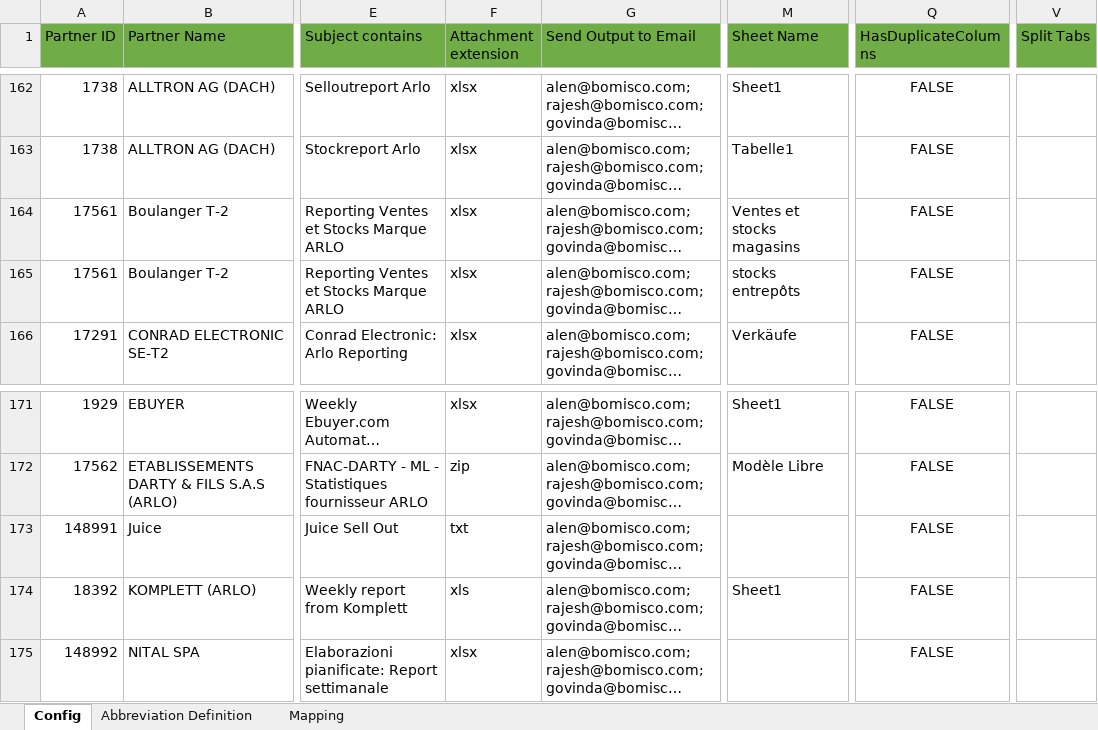
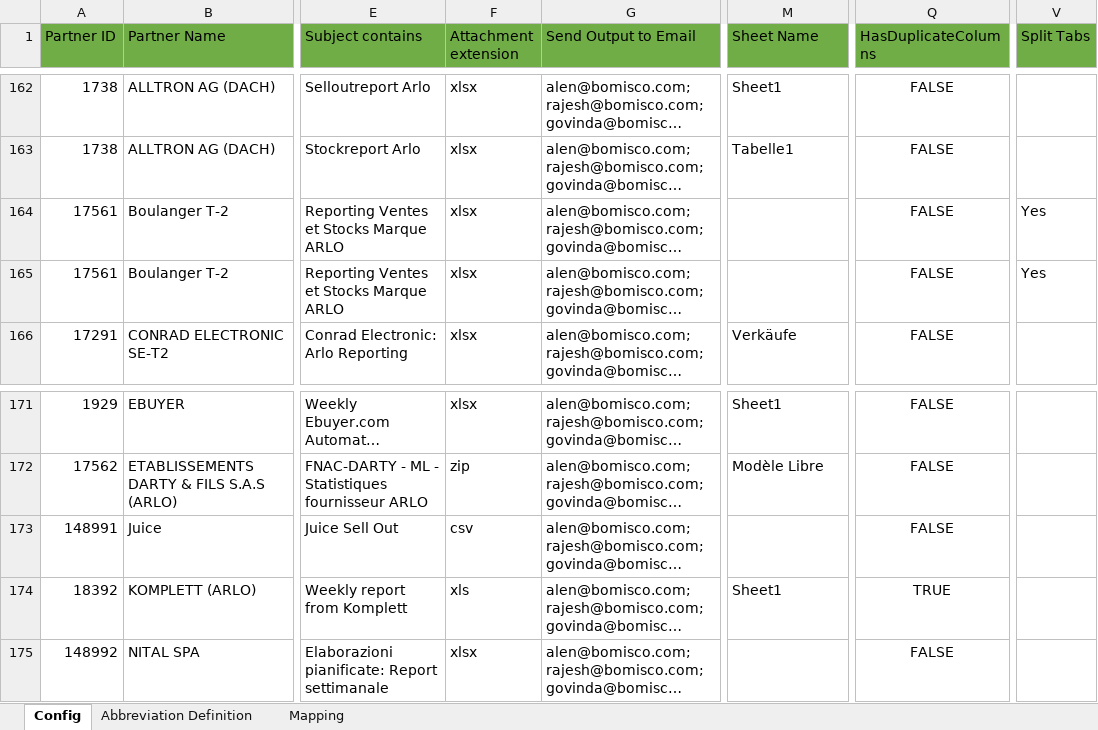
Before and after one commit to alernkn247/PartnerConfiguration, an Excel workbook: PartnerMasterConfiguration.xlsx, sheet Config, drawn as a sheet; only a part is shown, gaps mark what is left out; long unchanged cells end in …; values as stored, in another font and other column widths than the file's, no borders; conditional formats not drawn; the diff names each change by its address in the sheet, - before the commit and + after, or states it on an @@ line.

```diff
--- a/PartnerMasterConfiguration.xlsx (sheet Config)
+++ b/PartnerMasterConfiguration.xlsx (sheet Config)
-M164 (Sheet Name): Ventes et stocks magasins
+M164 (Sheet Name): (empty)
-V164:V165 (Split Tabs): (empty)
+V164:V165 (Split Tabs): Yes
-M165 (Sheet Name): stocks entrepôts
+M165 (Sheet Name): (empty)
-F173 (Attachment extension): txt
+F173 (Attachment extension): csv
-Q174 (HasDuplicateColumns): FALSE
+Q174 (HasDuplicateColumns): TRUE
```
Also changed, not shown: sheet Mapping, hidden cells.
